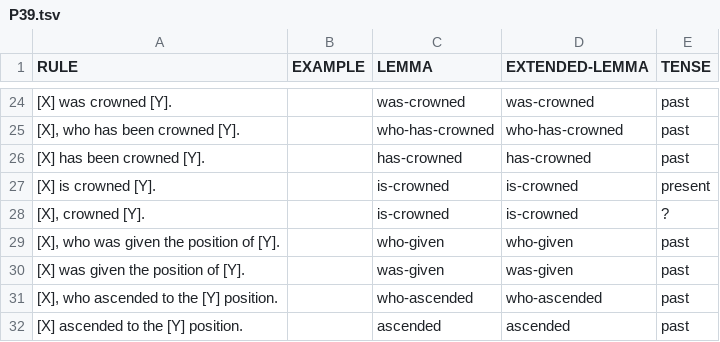
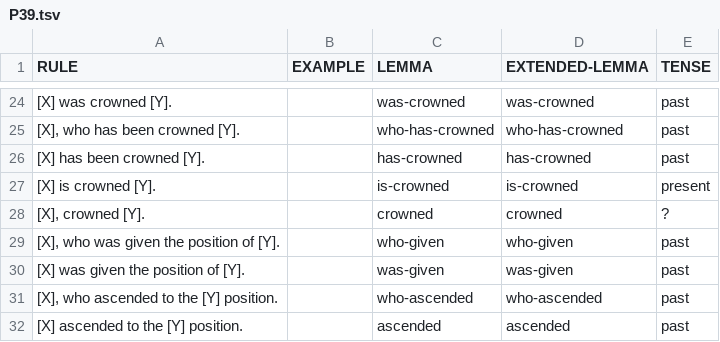
Before and after one commit to yanaiela/lm_meaning, a TSV file: data/pattern_data/P39.tsv, drawn as a sheet; only a part is shown, gaps mark what is left out.

Commit message:
Update P39.tsv
fix lemma

```diff
--- a/data/pattern_data/P39.tsv
+++ b/data/pattern_data/P39.tsv
@@ -27,3 +27,3 @@ RULE	EXAMPLE	LEMMA	EXTENDED-LEMMA	TENSE
 [X] is crowned [Y].		is-crowned	is-crowned	present
-[X], crowned [Y].		is-crowned	is-crowned	?
+[X], crowned [Y].		crowned	crowned	?
 [X], who was given the position of [Y].		who-given	who-given	past
```
